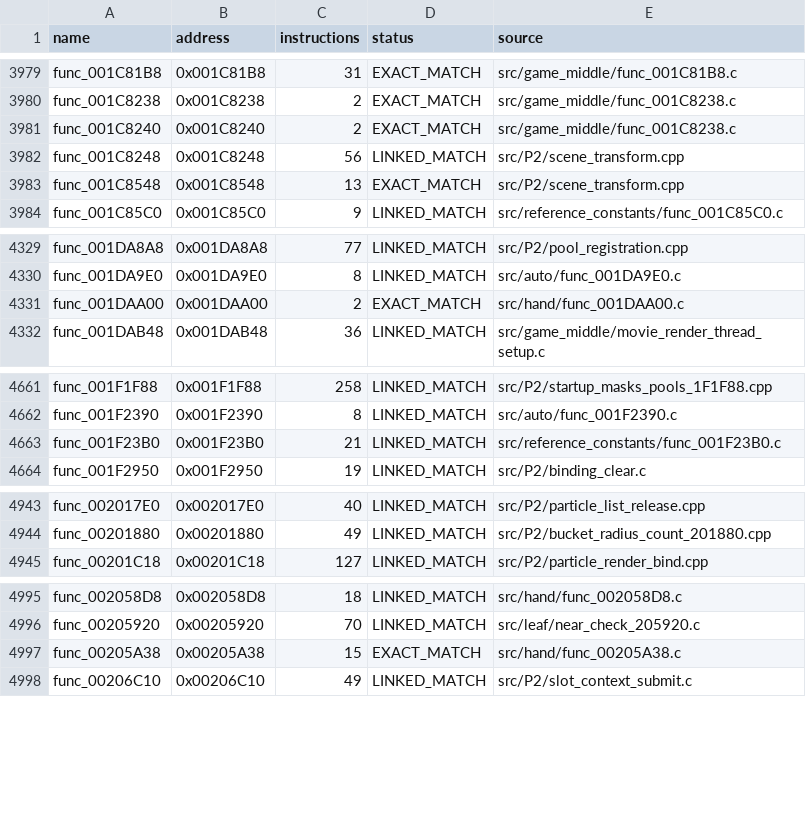
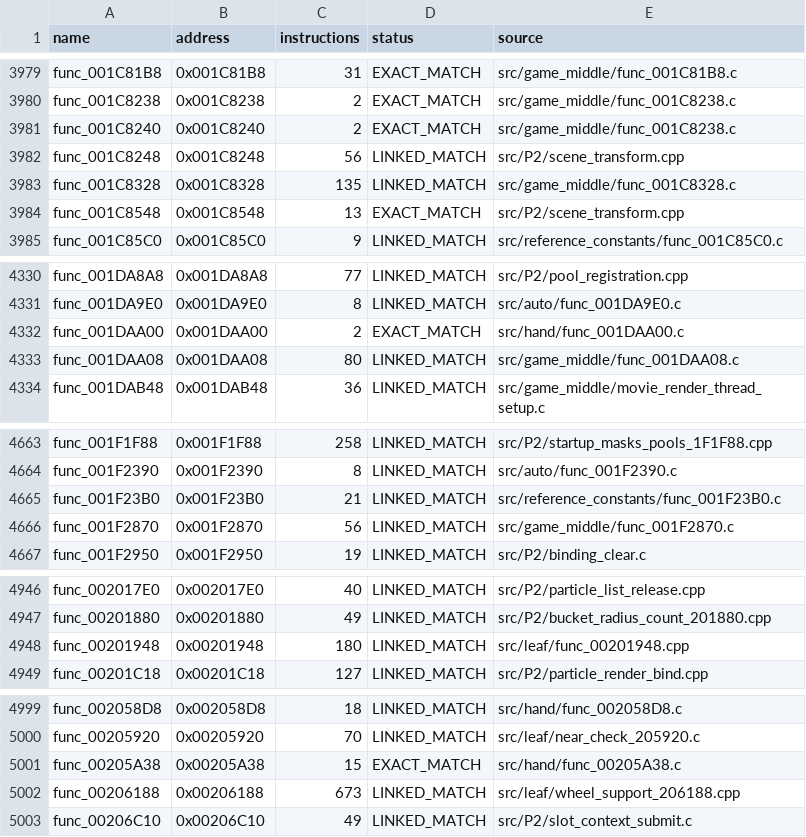
Before and after one commit to NaGaa95/sly3-decomp, a CSV file: config/matched.csv, drawn as a sheet; only a part is shown, gaps mark what is left out; the diff covers the shown part only.

Commit message:
Match 7 more functions in 0x1B0000-0x240000 (7,748 matched)

```diff
--- a/config/matched.csv
+++ b/config/matched.csv
@@ -3982,2 +3982,3 @@ func_001C8240,0x001C8240,2,EXACT_MATCH,src/game_middle/func_001C8238.c
 func_001C8248,0x001C8248,56,LINKED_MATCH,src/P2/scene_transform.cpp
+func_001C8328,0x001C8328,135,LINKED_MATCH,src/game_middle/func_001C8328.c
 func_001C8548,0x001C8548,13,EXACT_MATCH,src/P2/scene_transform.cpp
@@ -4331,2 +4332,3 @@ func_001DA9E0,0x001DA9E0,8,LINKED_MATCH,src/auto/func_001DA9E0.c
 func_001DAA00,0x001DAA00,2,EXACT_MATCH,src/hand/func_001DAA00.c
+func_001DAA08,0x001DAA08,80,LINKED_MATCH,src/game_middle/func_001DAA08.c
 func_001DAB48,0x001DAB48,36,LINKED_MATCH,src/game_middle/movie_render_thread_setup.c
@@ -4663,2 +4665,3 @@ func_001F2390,0x001F2390,8,LINKED_MATCH,src/auto/func_001F2390.c
 func_001F23B0,0x001F23B0,21,LINKED_MATCH,src/reference_constants/func_001F23B0.c
+func_001F2870,0x001F2870,56,LINKED_MATCH,src/game_middle/func_001F2870.c
 func_001F2950,0x001F2950,19,LINKED_MATCH,src/P2/binding_clear.c
@@ -4944,2 +4947,3 @@ func_002017E0,0x002017E0,40,LINKED_MATCH,src/P2/particle_list_release.cpp
 func_00201880,0x00201880,49,LINKED_MATCH,src/P2/bucket_radius_count_201880.cpp
+func_00201948,0x00201948,180,LINKED_MATCH,src/leaf/func_00201948.cpp
 func_00201C18,0x00201C18,127,LINKED_MATCH,src/P2/particle_render_bind.cpp
@@ -4997,2 +5001,3 @@ func_00205920,0x00205920,70,LINKED_MATCH,src/leaf/near_check_205920.c
 func_00205A38,0x00205A38,15,EXACT_MATCH,src/hand/func_00205A38.c
+func_00206188,0x00206188,673,LINKED_MATCH,src/leaf/wheel_support_206188.cpp
 func_00206C10,0x00206C10,49,LINKED_MATCH,src/P2/slot_context_submit.c
```
Also changed, not shown: 2 added rows elsewhere in this file, config/progress_history.csv, 8 other files.
